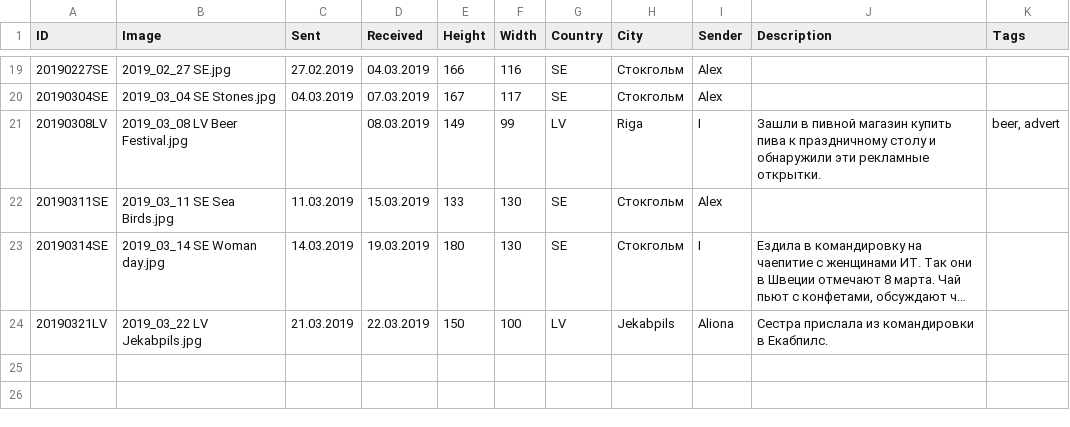
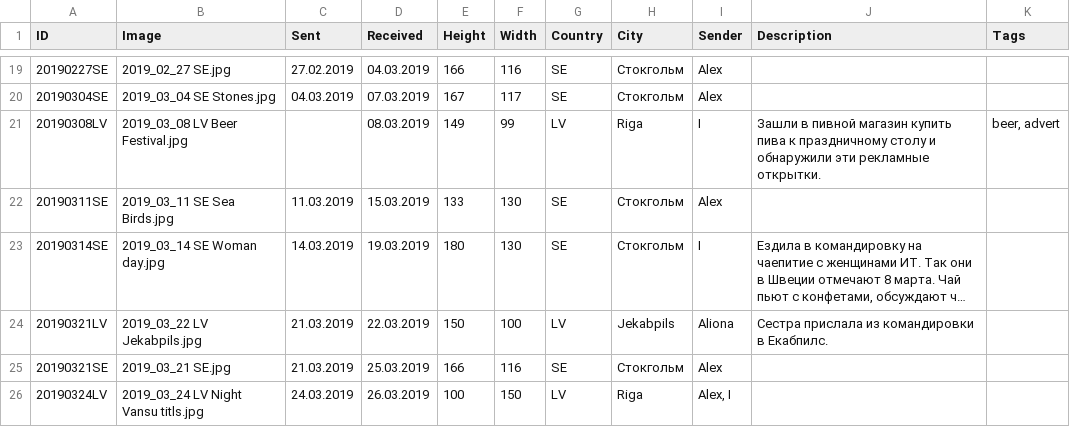
Before and after one commit to KarinaCher/collection, a TSV file: src/main/resources/Postcard collection - 2019.tsv, drawn as a sheet; only a part is shown, gaps mark what is left out; long unchanged cells end in …; the diff names each change by its address in the sheet, - before the commit and + after, or states it on an @@ line.

Commit message:
resources added

```diff
--- a/src/main/resources/Postcard collection - 2019.tsv
+++ b/src/main/resources/Postcard collection - 2019.tsv
+row 25: 20190321SE | 2019_03_21 SE.jpg | 21.03.2019 | 25.03.2019 | 166 | 116 | SE | Стокгольм | Alex
+row 26: 20190324LV | 2019_03_24 LV Night Vansu titls.jpg | 24.03.2019 | 26.03.2019 | 100 | 150 | LV | Riga | Alex, I
```
Also changed, not shown: 2 other files.
